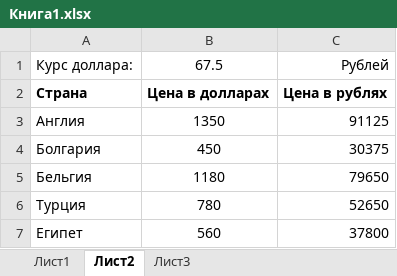
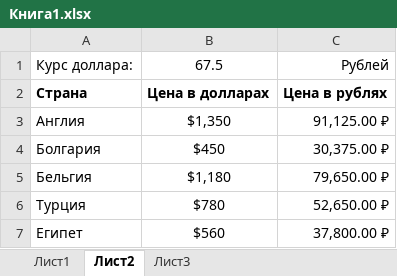
Before and after one commit to iloveu777/rep123, an Excel workbook: Книга1.xlsx, sheet Лист2, drawn as a sheet; values as stored, in another font and other column widths than the file's, no borders; the diff names each change by its address in the sheet, - before the commit and + after, or states it on an @@ line.

```diff
--- a/Книга1.xlsx (sheet Лист2)
+++ b/Книга1.xlsx (sheet Лист2)
-B3: 1350
+B3: $1,350
-C3: 91125
+C3: 91,125.00 ₽
-B4: 450
+B4: $450
-C4: 30375
+C4: 30,375.00 ₽
-B5: 1180
+B5: $1,180
-C5: 79650
+C5: 79,650.00 ₽
-B6: 780
+B6: $780
-C6: 52650
+C6: 52,650.00 ₽
-B7: 560
+B7: $560
-C7: 37800
+C7: 37,800.00 ₽
```
Also changed, not shown: sheet Лист1.
